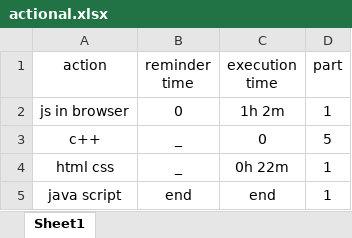
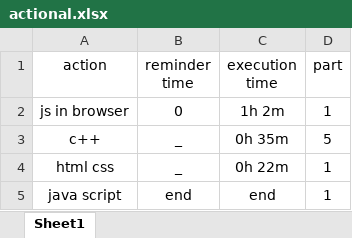
Before and after one commit to hosseinDanesh1383/action, an Excel workbook: actional.xlsx, sheet Sheet1, drawn as a sheet; values as stored, in another font and other column widths than the file's, no borders; the diff names each change by its address in the sheet, - before the commit and + after, or states it on an @@ line.

Commit message:
c++ ET 0h 35m

```diff
--- a/actional.xlsx (sheet Sheet1)
+++ b/actional.xlsx (sheet Sheet1)
-C3 (execution time): 0
+C3 (execution time): 0h 35m
```
